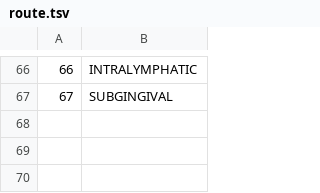
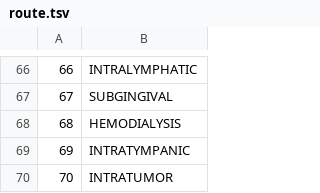
Before and after one commit to freemed/freemed-data, a TSV file: ndc/data/route.tsv, drawn as a sheet; only a part is shown, gaps mark what is left out; the diff names each change by its address in the sheet, - before the commit and + after, or states it on an @@ line.

```diff
--- a/ndc/data/route.tsv
+++ b/ndc/data/route.tsv
+row 68: 68 | HEMODIALYSIS
+row 69: 69 | INTRATYMPANIC
+row 70: 70 | INTRATUMOR
```
Also changed, not shown: ndc/data/dosageform.tsv, ndc/data/pharmclass.tsv, 2 other files.
